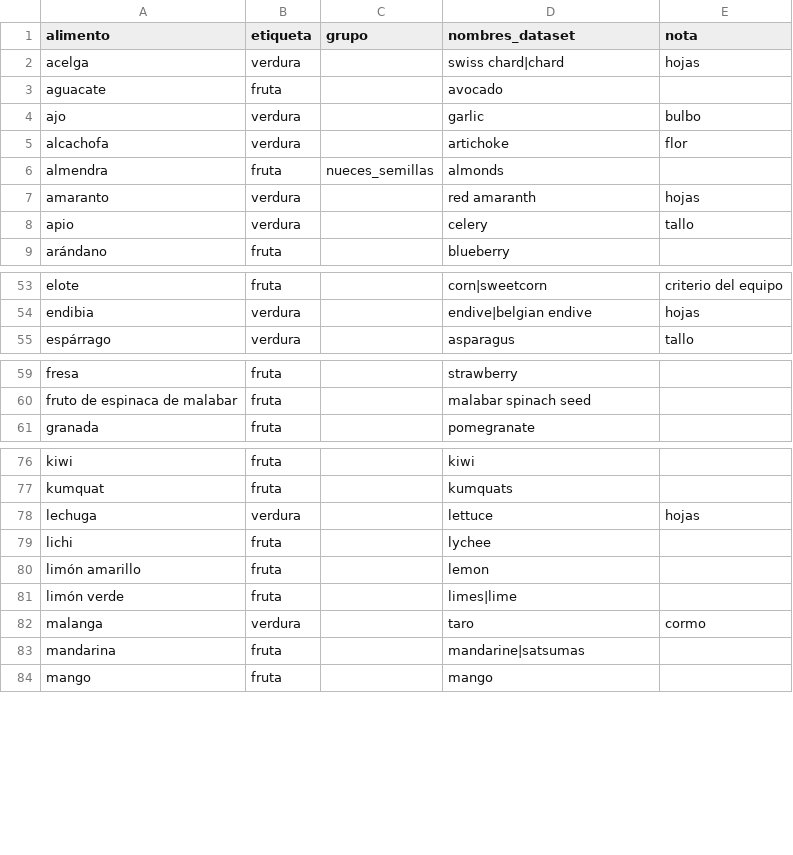
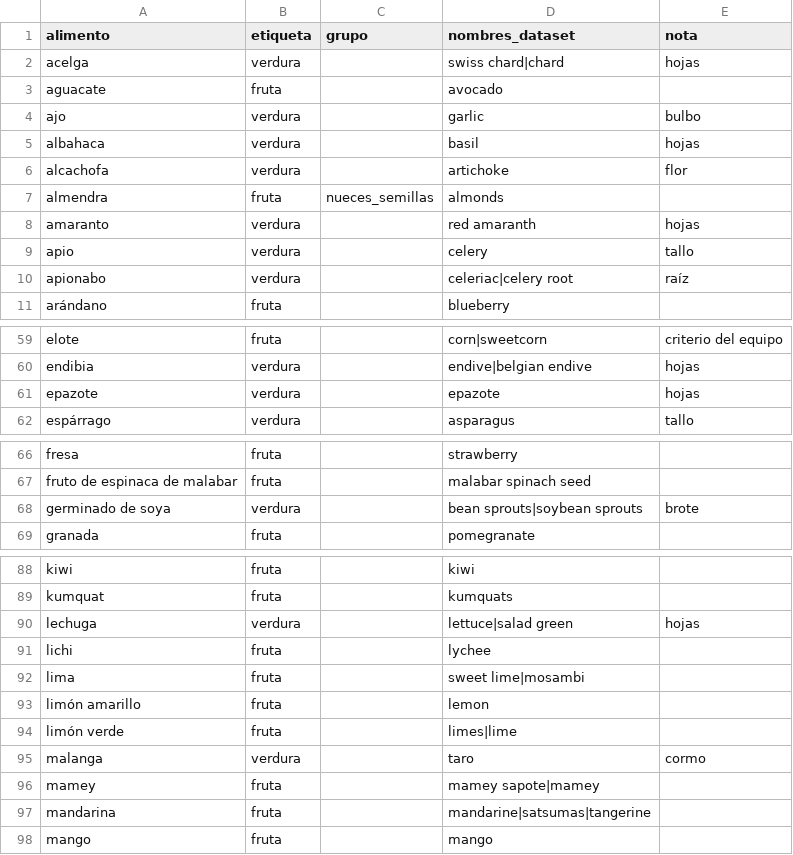
Before and after one commit to 11909/Clasificador-fruta-verdura, a CSV file: data/mapping.csv, drawn as a sheet; only a part is shown, gaps mark what is left out; the diff covers the shown part only.

```diff
--- a/data/mapping.csv
+++ b/data/mapping.csv
@@ -4,2 +4,3 @@ aguacate,fruta,,avocado,
 ajo,verdura,,garlic,bulbo
+albahaca,verdura,,basil,hojas
 alcachofa,verdura,,artichoke,flor
@@ -8,2 +9,3 @@ amaranto,verdura,,red amaranth,hojas
 apio,verdura,,celery,tallo
+apionabo,verdura,,celeriac|celery root,raíz
 arándano,fruta,,blueberry,
@@ -54,2 +60,3 @@ elote,fruta,,corn|sweetcorn,criterio del equipo
 endibia,verdura,,endive|belgian endive,hojas
+epazote,verdura,,epazote,hojas
 espárrago,verdura,,asparagus,tallo
@@ -60,2 +67,3 @@ fresa,fruta,,strawberry,
 fruto de espinaca de malabar,fruta,,malabar spinach seed,
+germinado de soya,verdura,,bean sprouts|soybean sprouts,brote
 granada,fruta,,pomegranate,
@@ -77,4 +89,5 @@ kiwi,fruta,,kiwi,
 kumquat,fruta,,kumquats,
-lechuga,verdura,,lettuce,hojas
+lechuga,verdura,,lettuce|salad green,hojas
 lichi,fruta,,lychee,
+lima,fruta,,sweet lime|mosambi,
 limón amarillo,fruta,,lemon,
@@ -82,3 +95,4 @@ limón verde,fruta,,limes|lime,
 malanga,verdura,,taro,cormo
-mandarina,fruta,,mandarine|satsumas,
+mamey,fruta,,mamey sapote|mamey,
+mandarina,fruta,,mandarine|satsumas|tangerine,
 mango,fruta,,mango,
```
Also changed, not shown: 15 added rows and 2 edited cells elsewhere in this file, 4 other files.
